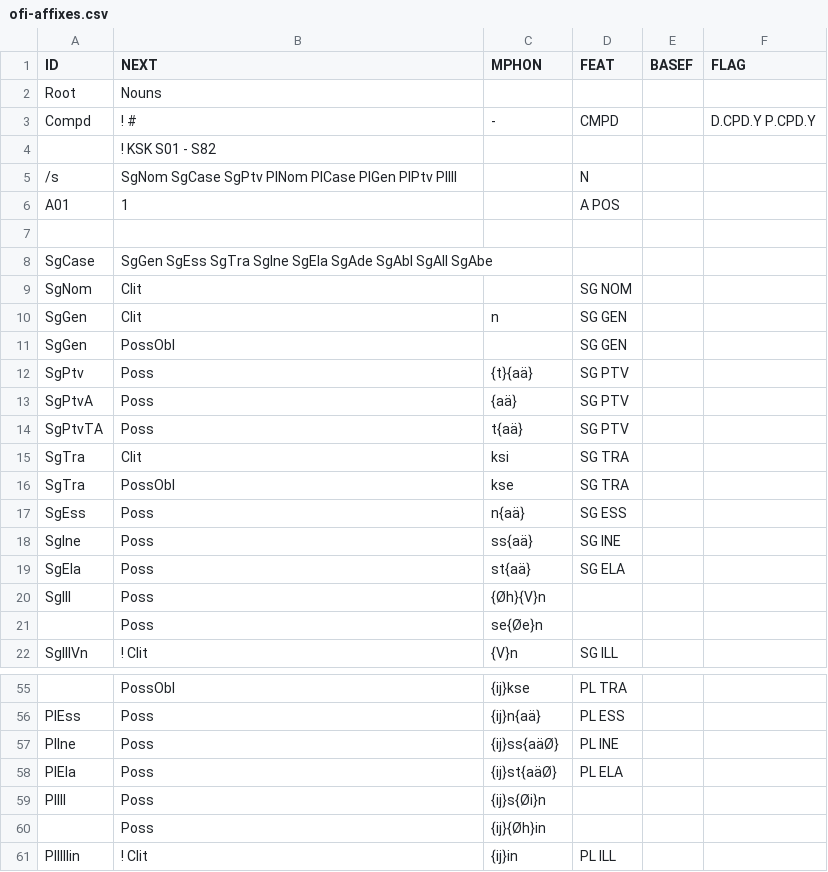
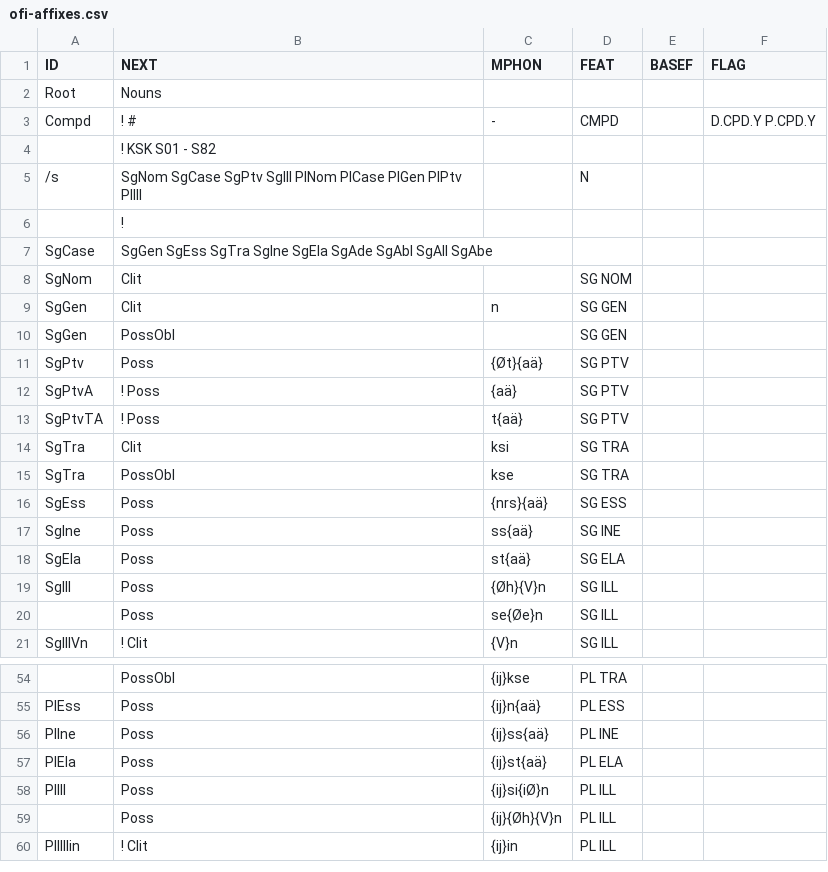
Before and after one commit to koskenni/pytwolc, a CSV file: fi/ofi-affixes.csv, drawn as a sheet; only a part is shown, gaps mark what is left out; removed rows and columns are numbered as before the commit, all else as after; the diff covers the shown part only; the diff names each change by its address in the sheet, - before the commit and + after, or states it on an @@ line.

```diff
--- a/fi/ofi-affixes.csv
+++ b/fi/ofi-affixes.csv
-B5 (NEXT): …SgCase SgPtv PlNom PlCase…
+B5 (NEXT): …SgCase SgPtv SgIll PlNom PlCase…
-row 6: A01 | 1 |  | A POS
-B6 (NEXT): (empty)
+B6 (NEXT): !
-C11 (MPHON): {t}{aä}
+C11 (MPHON): {Øt}{aä}
-B12:B13 (NEXT): Poss
+B12:B13 (NEXT): ! Poss
-C16 (MPHON): n{aä}
+C16 (MPHON): {nrs}{aä}
-D19:D20 (FEAT): (empty)
+D19:D20 (FEAT): SG ILL
-C56 (MPHON): {ij}ss{aäØ}
+C56 (MPHON): {ij}ss{aä}
-C57 (MPHON): {ij}st{aäØ}
+C57 (MPHON): {ij}st{aä}
-C58 (MPHON): {ij}s{Øi}n
+C58 (MPHON): {ij}si{iØ}n
-D58 (FEAT): (empty)
+D58 (FEAT): PL ILL
-row 60:  | Poss | {ij}{Øh}in
+row 59:  | Poss | {ij}{Øh}{V}n | PL ILL
```
Also changed, not shown: 6 edited cells elsewhere in this file, fi/ofi-pat-n.csv, 13 other files.
